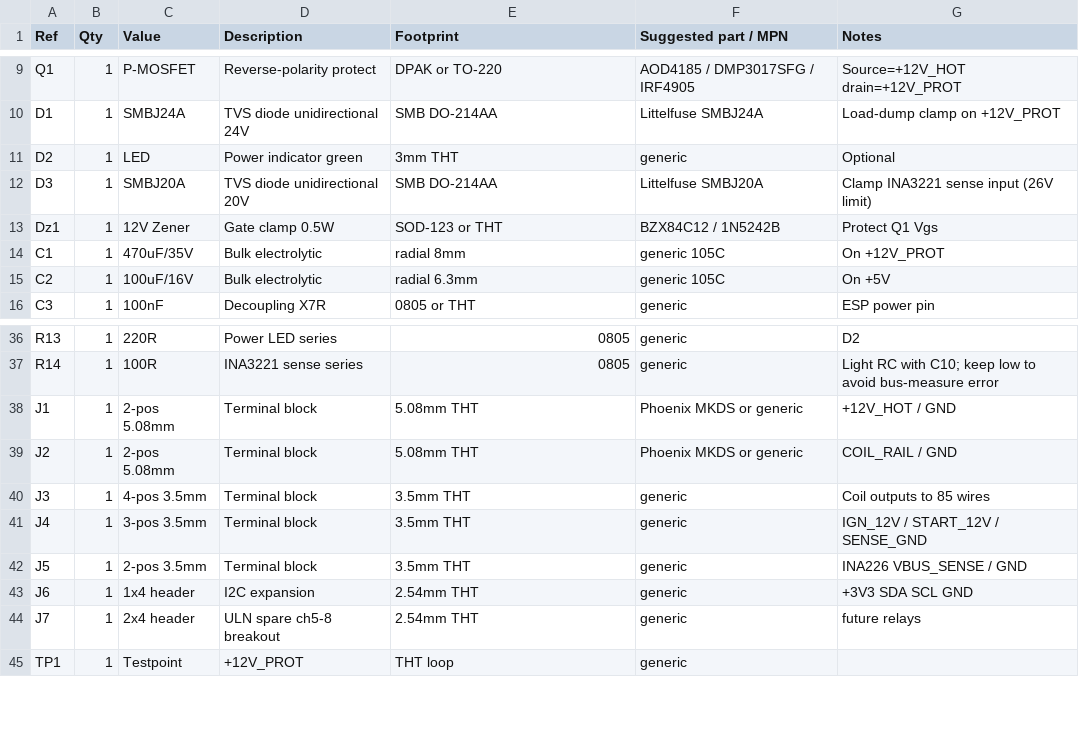
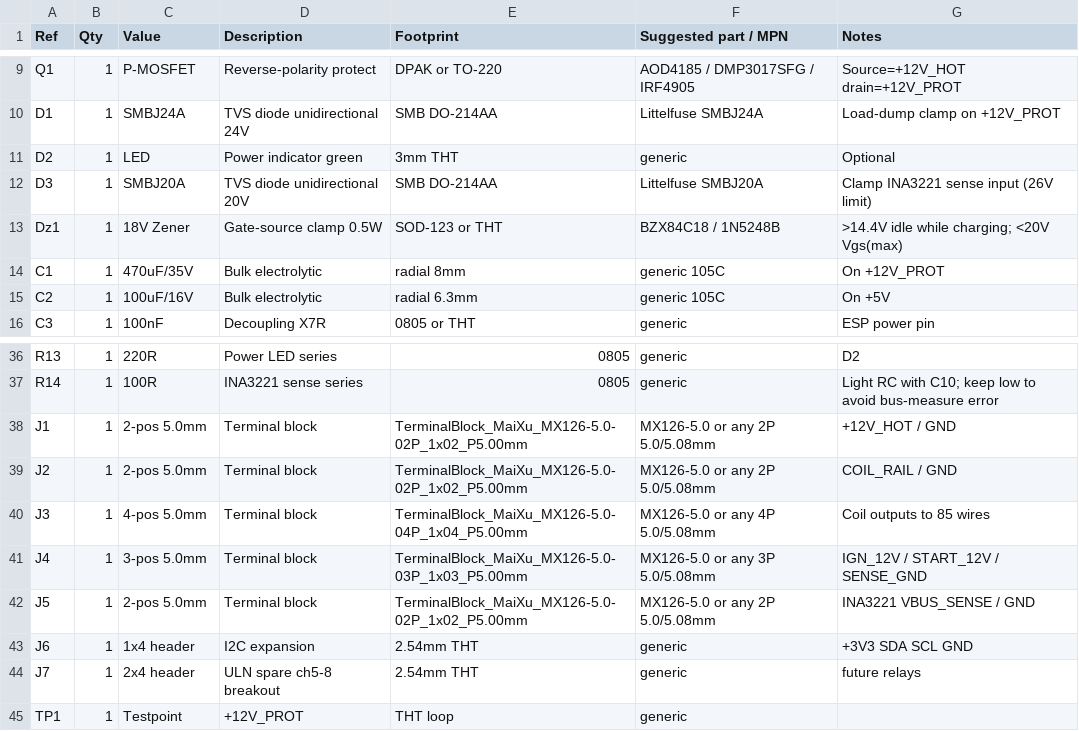
Before and after one commit to Mixajlo/moto-11, a CSV file: hardware/mainboard/02-bom.csv, drawn as a sheet; only a part is shown, gaps mark what is left out.

Commit message:
hardware(mainboard): complete schematic + first-pass PCB layout

```diff
--- a/hardware/mainboard/02-bom.csv
+++ b/hardware/mainboard/02-bom.csv
@@ -12,3 +12,3 @@ D2,1,LED,Power indicator green,3mm THT,generic,Optional
 D3,1,SMBJ20A,TVS diode unidirectional 20V,SMB DO-214AA,Littelfuse SMBJ20A,Clamp INA3221 sense input (26V limit)
-Dz1,1,12V Zener,Gate clamp 0.5W,SOD-123 or THT,BZX84C12 / 1N5242B,Protect Q1 Vgs
+Dz1,1,18V Zener,Gate-source clamp 0.5W,SOD-123 or THT,BZX84C18 / 1N5248B,>14.4V idle while charging; <20V Vgs(max)
 C1,1,470uF/35V,Bulk electrolytic,radial 8mm,generic 105C,On +12V_PROT
@@ -37,7 +37,7 @@ R13,1,220R,Power LED series,0805,generic,D2
 R14,1,100R,INA3221 sense series,0805,generic,Light RC with C10; keep low to avoid bus-measure error
-J1,1,2-pos 5.08mm,Terminal block,5.08mm THT,Phoenix MKDS or generic,+12V_HOT / GND
-J2,1,2-pos 5.08mm,Terminal block,5.08mm THT,Phoenix MKDS or generic,COIL_RAIL / GND
-J3,1,4-pos 3.5mm,Terminal block,3.5mm THT,generic,Coil outputs to 85 wires
-J4,1,3-pos 3.5mm,Terminal block,3.5mm THT,generic,IGN_12V / START_12V / SENSE_GND
-J5,1,2-pos 3.5mm,Terminal block,3.5mm THT,generic,INA226 VBUS_SENSE / GND
+J1,1,2-pos 5.0mm,Terminal block,TerminalBlock_MaiXu_MX126-5.0-02P_1x02_P5.00mm,MX126-5.0 or any 2P 5.0/5.08mm,+12V_HOT / GND
+J2,1,2-pos 5.0mm,Terminal block,TerminalBlock_MaiXu_MX126-5.0-02P_1x02_P5.00mm,MX126-5.0 or any 2P 5.0/5.08mm,COIL_RAIL / GND
+J3,1,4-pos 5.0mm,Terminal block,TerminalBlock_MaiXu_MX126-5.0-04P_1x04_P5.00mm,MX126-5.0 or any 4P 5.0/5.08mm,Coil outputs to 85 wires
+J4,1,3-pos 5.0mm,Terminal block,TerminalBlock_MaiXu_MX126-5.0-03P_1x03_P5.00mm,MX126-5.0 or any 3P 5.0/5.08mm,IGN_12V / START_12V / SENSE_GND
+J5,1,2-pos 5.0mm,Terminal block,TerminalBlock_MaiXu_MX126-5.0-02P_1x02_P5.00mm,MX126-5.0 or any 2P 5.0/5.08mm,INA3221 VBUS_SENSE / GND
 J6,1,1x4 header,I2C expansion,2.54mm THT,generic,+3V3 SDA SCL GND
```
Also changed, not shown: 8 other files.
